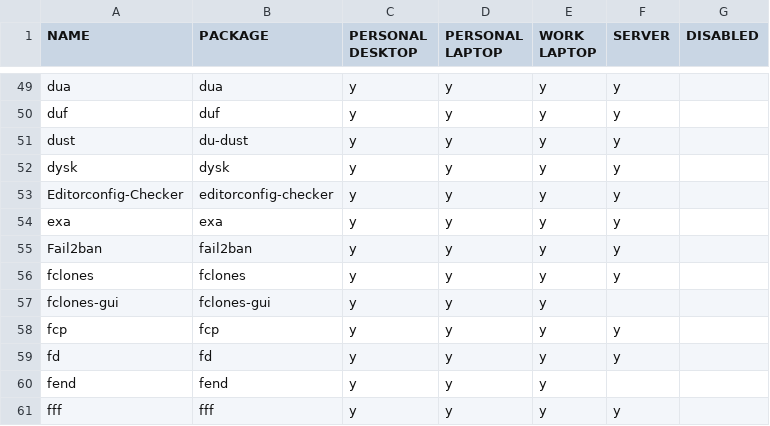
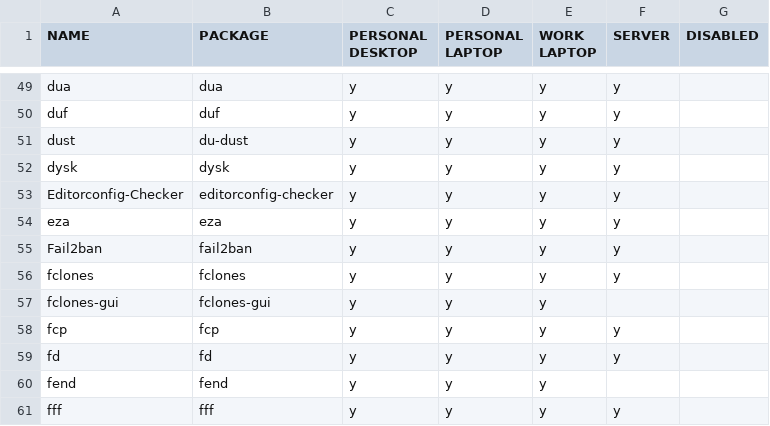
Before and after one commit to rvenutolo/packages, a CSV file: nixpkgs.csv, drawn as a sheet; only a part is shown, gaps mark what is left out.

Commit message:
replace exa with eza

```diff
--- a/nixpkgs.csv
+++ b/nixpkgs.csv
@@ -53,3 +53,3 @@ dysk,dysk,y,y,y,y,
 Editorconfig-Checker,editorconfig-checker,y,y,y,y,
-exa,exa,y,y,y,y,
+eza,eza,y,y,y,y,
 Fail2ban,fail2ban,y,y,y,y,
```
